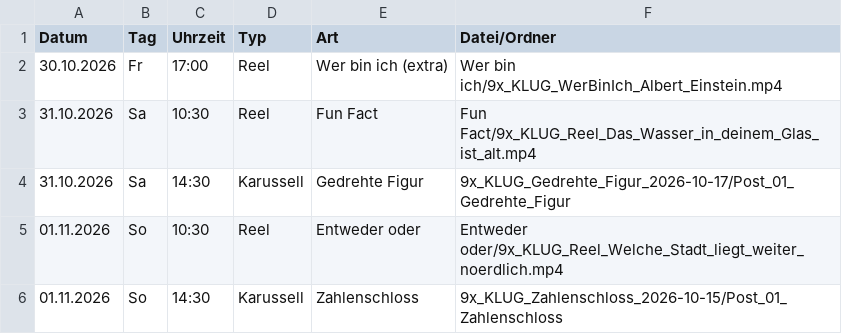
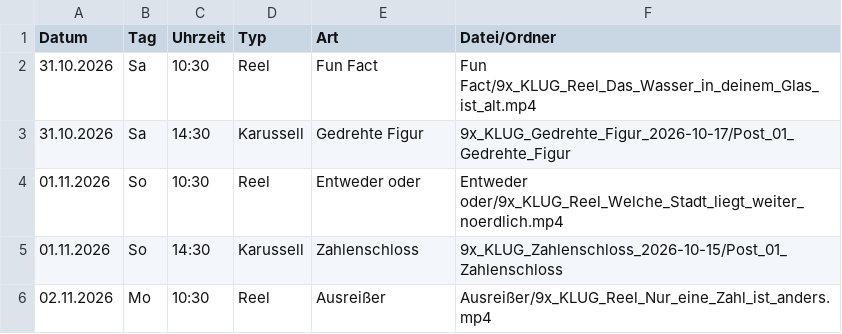
Before and after one commit to 9xKLUG/9xklug-autopost, a CSV file: status/geplant.csv, drawn as a sheet; only a part is shown; the shorter side is filled out with more unchanged rows; the diff names each change by its address in the sheet, - before the commit and + after, or states it on an @@ line.

```diff
--- a/status/geplant.csv
+++ b/status/geplant.csv
-row 2: 30.10.2026 | Fr | 17:00 | Reel | Wer bin ich (extra) | Wer bin ich/9x_KLUG_WerBinIch_Albert_Einstein.mp4
```
Also changed, not shown: status/gepostet.csv, 1 other file.
